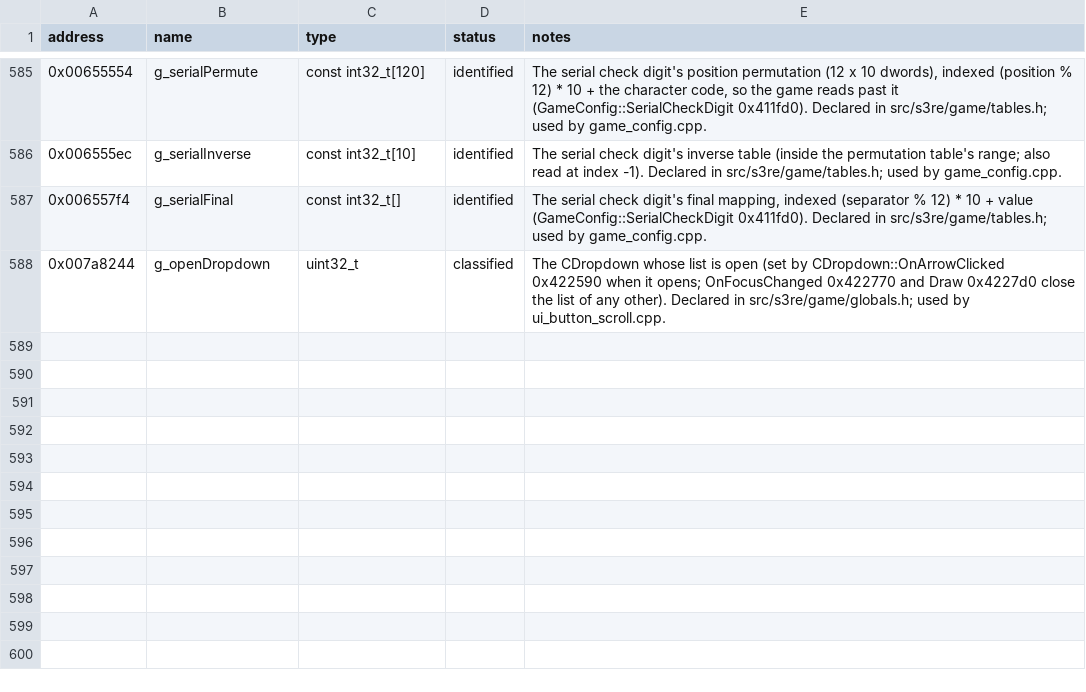
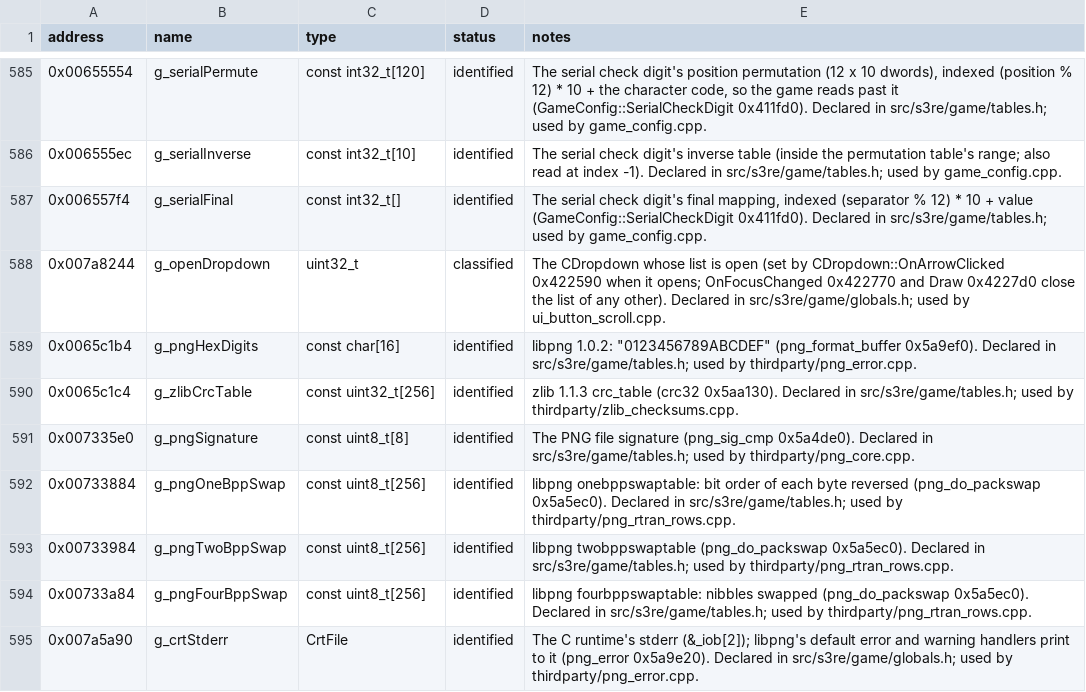
Before and after one commit to OptimusCrime/s3u-reverse, a CSV file: re/globals.csv, drawn as a sheet; only a part is shown, gaps mark what is left out.

```diff
--- a/re/globals.csv
+++ b/re/globals.csv
@@ -588 +588,8 @@ address,name,type,status,notes
 0x007a8244,g_openDropdown,uint32_t,classified,"The CDropdown whose list is open (set by CDropdown::OnArrowClicked 0x422590 when it opens; OnFocusChanged 0x422770 and Draw 0x4227d0 close the list of any other). Declared in src/s3re/game/globals.h; used by ui_button_scroll.cpp."
+0x0065c1b4,g_pngHexDigits,const char[16],identified,"libpng 1.0.2: ""0123456789ABCDEF"" (png_format_buffer 0x5a9ef0). Declared in src/s3re/game/tables.h; used by thirdparty/png_error.cpp."
+0x0065c1c4,g_zlibCrcTable,const uint32_t[256],identified,zlib 1.1.3 crc_table (crc32 0x5aa130). Declared in src/s3re/game/tables.h; used by thirdparty/zlib_checksums.cpp.
+0x007335e0,g_pngSignature,const uint8_t[8],identified,The PNG file signature (png_sig_cmp 0x5a4de0). Declared in src/s3re/game/tables.h; used by thirdparty/png_core.cpp.
+0x00733884,g_pngOneBppSwap,const uint8_t[256],identified,libpng onebppswaptable: bit order of each byte reversed (png_do_packswap 0x5a5ec0). Declared in src/s3re/game/tables.h; used by thirdparty/png_rtran_rows.cpp.
+0x00733984,g_pngTwoBppSwap,const uint8_t[256],identified,libpng twobppswaptable (png_do_packswap 0x5a5ec0). Declared in src/s3re/game/tables.h; used by thirdparty/png_rtran_rows.cpp.
+0x00733a84,g_pngFourBppSwap,const uint8_t[256],identified,libpng fourbppswaptable: nibbles swapped (png_do_packswap 0x5a5ec0). Declared in src/s3re/game/tables.h; used by thirdparty/png_rtran_rows.cpp.
+0x007a5a90,g_crtStderr,CrtFile,identified,The C runtime's stderr (&_iob[2]); libpng's default error and warning handlers print to it (png_error 0x5a9e20). Declared in src/s3re/game/globals.h; used by thirdparty/png_error.cpp.
```
Also changed, not shown: 19 other files.
